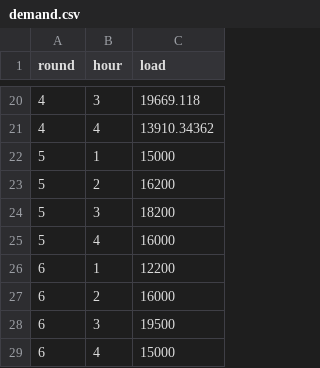
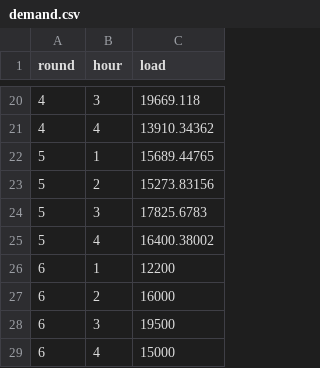
Before and after one commit to ds-modules/EEP-147-SP22, a CSV file: ESG/ESG-Analysis/demand.csv, drawn as a sheet; only a part is shown, gaps mark what is left out.

Commit message:
Add files via upload

```diff
--- a/ESG/ESG-Analysis/demand.csv
+++ b/ESG/ESG-Analysis/demand.csv
@@ -21,6 +21,6 @@ round,hour,load
 4,4,13910.34362
-5,1,15000
-5,2,16200
-5,3,18200
-5,4,16000
+5,1,15689.44765
+5,2,15273.83156
+5,3,17825.6783
+5,4,16400.38002
 6,1,12200
```
